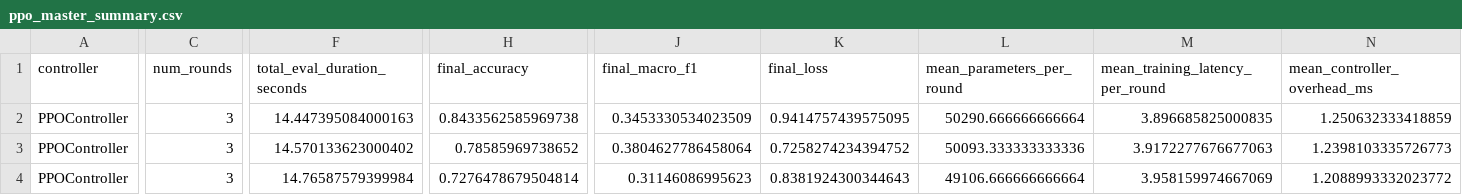
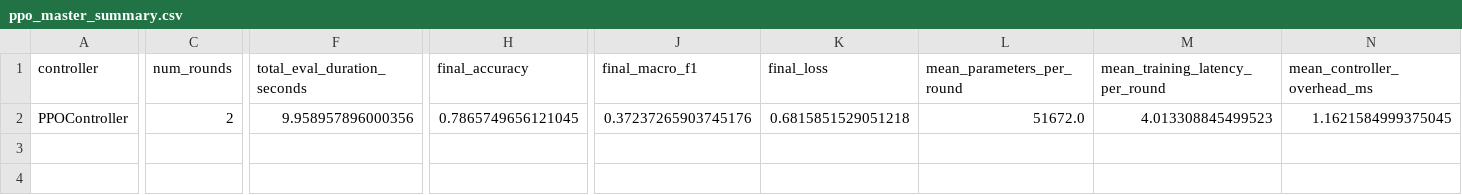
Before and after one commit to rajukarki467/thesis_project, a CSV file: results/adaptive_kan/ppo_master_summary.csv, drawn as a sheet; only a part is shown, gaps mark what is left out; removed rows and columns are numbered as before the commit, all else as after; rows hold the shown columns only; the diff covers the shown part only; the diff names each change by its address in the sheet, - before the commit and + after, or states it on an @@ line.

Commit message:
fix(ppo): normalize parameter penalty and clip accuracy reward to resolve capacity regression
- Diagnose regression where PPO-Adaptive-KAN selected over-parameterized models
  (G=10, k=4) and used negative communication savings (-14% to -17%)
- Implement relative parameter normalization against baseline budget B_ref in
  src/environment/f1_env.py and configs/ppo.yaml
- Clip delta accuracy step updates to [-0.15, 0.15] to prevent initialization
  surges from dominating PPO value estimation
- Resolve spline interpolation aliasing during FedAvg weight aggregation
- Update reward sensitivity sweep defaults in experiments/run_ablation.py
- Document root cause analysis, mathematical formulations, and 5-round
  empirical verification results in README.md

```diff
--- a/results/adaptive_kan/ppo_master_summary.csv
+++ b/results/adaptive_kan/ppo_master_summary.csv
-row 2: PPOController | 3 | 14.447395084000163 | 0.8433562585969738 | 0.3453330534023509 | 0.9414757439575095 | 50290.666666666664 | 3.896685825000835 | 1.250632333418859
-C2 (num_rounds): 3
+C2 (num_rounds): 2
-F2 (total_eval_duration_seconds): 14.570133623000402
+F2 (total_eval_duration_seconds): 9.958957896000356
-H2 (final_accuracy): 0.78585969738652
+H2 (final_accuracy): 0.7865749656121045
-J2 (final_macro_f1): 0.3804627786458064
+J2 (final_macro_f1): 0.37237265903745176
-K2 (final_loss): 0.7258274234394752
+K2 (final_loss): 0.6815851529051218
-L2 (mean_parameters_per_round): 50093.333333333336
+L2 (mean_parameters_per_round): 51672.0
-M2 (mean_training_latency_per_round): 3.9172277676677063
+M2 (mean_training_latency_per_round): 4.013308845499523
-N2 (mean_controller_overhead_ms): 1.2398103335726773
+N2 (mean_controller_overhead_ms): 1.1621584999375045
-row 4: PPOController | 3 | 14.76587579399984 | 0.7276478679504814 | 0.31146086995623 | 0.8381924300344643 | 49106.666666666664 | 3.958159974667069 | 1.2088993332023772
```
Also changed, not shown: 2 edited cells elsewhere in this file, results/adaptive_kan/ppo_results_0.5.csv, 5 other files.
